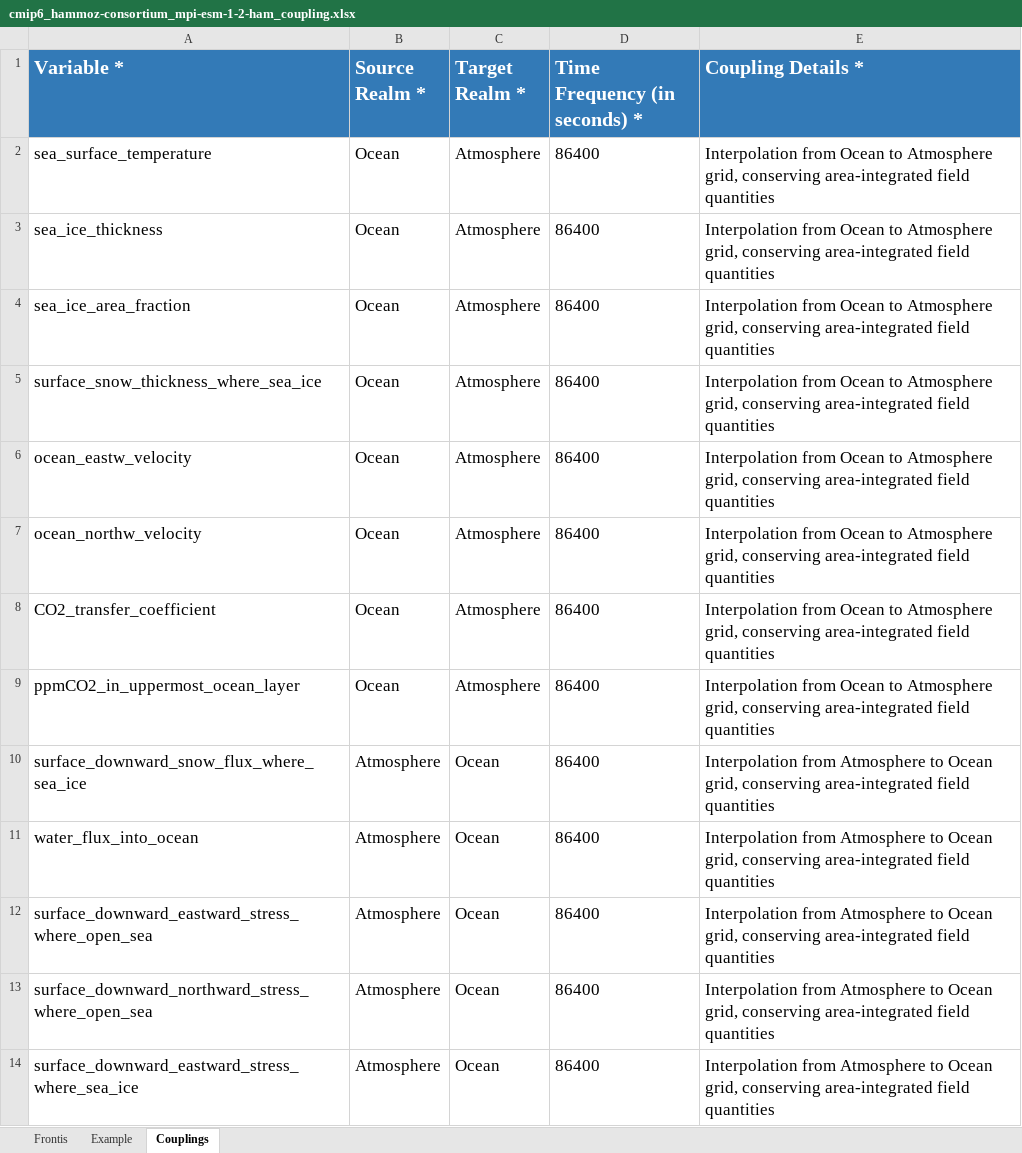
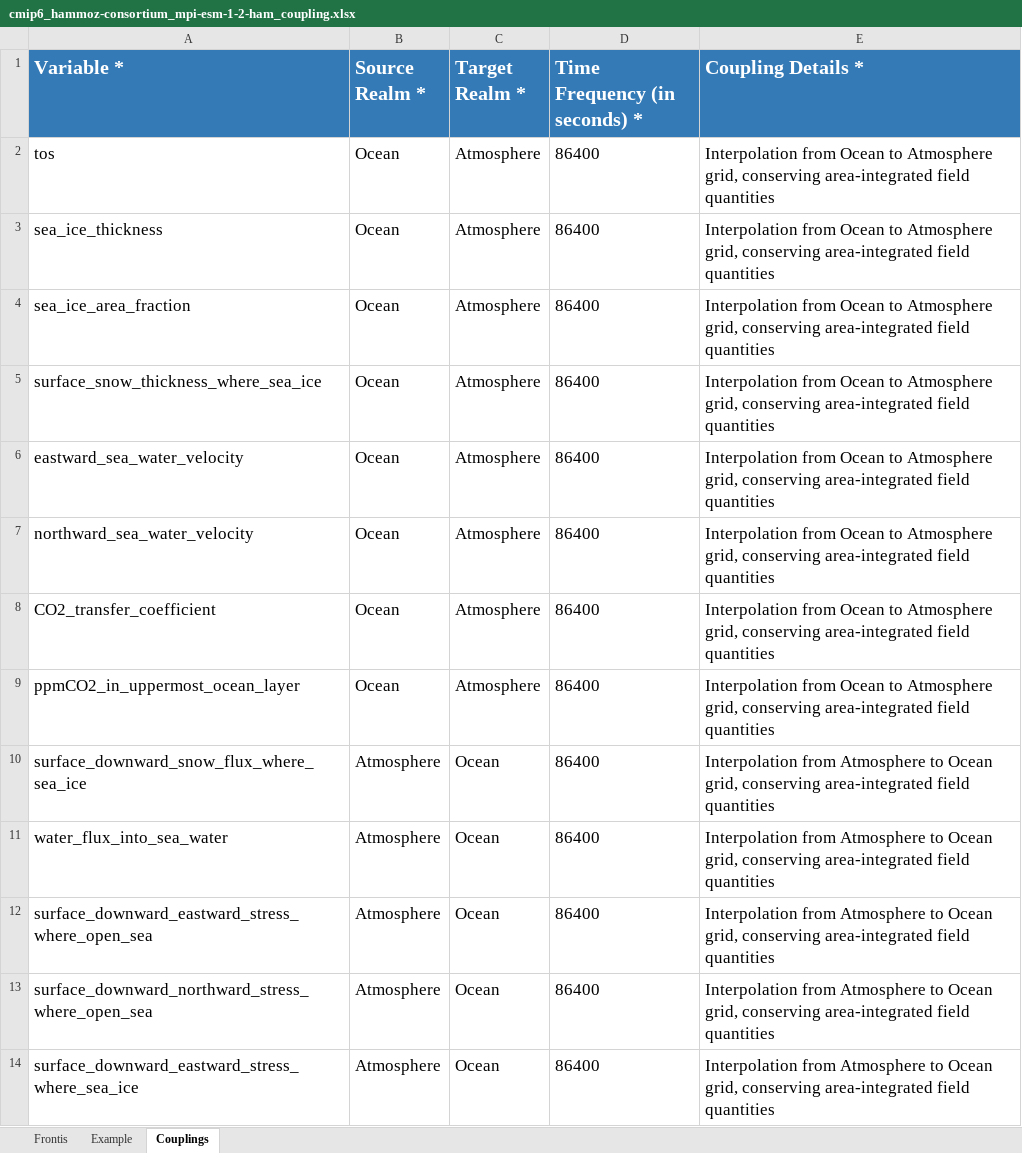
Before and after one commit to ES-DOC-INSTITUTIONAL/hammoz-consortium, an Excel workbook: cmip6/models/mpi-esm-1-2-ham/cmip6_hammoz-consortium_mpi-esm-1-2-ham_coupling.xlsx, sheet Couplings, drawn as a sheet; only a part is shown; values as stored, in another font and other column widths than the file's, no borders; the diff names each change by its address in the sheet, - before the commit and + after, or states it on an @@ line.

```diff
--- a/cmip6/models/mpi-esm-1-2-ham/cmip6_hammoz-consortium_mpi-esm-1-2-ham_coupling.xlsx (sheet Couplings)
+++ b/cmip6/models/mpi-esm-1-2-ham/cmip6_hammoz-consortium_mpi-esm-1-2-ham_coupling.xlsx (sheet Couplings)
-A2 (Variable *): sea_surface_temperature
+A2 (Variable *): tos
-A6 (Variable *): ocean_eastw_velocity
+A6 (Variable *): eastward_sea_water_velocity
-A7 (Variable *): ocean_northw_velocity
+A7 (Variable *): northward_sea_water_velocity
-A11 (Variable *): water_flux_into_ocean
+A11 (Variable *): water_flux_into_sea_water
```
Also changed, not shown: cmip6/models/mpi-esm-1-2-ham/cmip6_hammoz-consortium_mpi-esm-1-2-ham_aerosol.xlsx, cmip6/models/mpi-esm-1-2-ham/cmip6_hammoz-consortium_mpi-esm-1-2-ham_atmos.xlsx, 3 other files.
